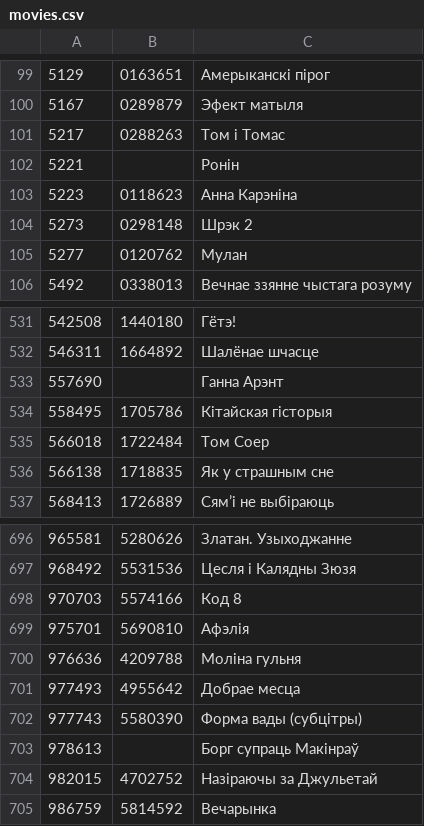
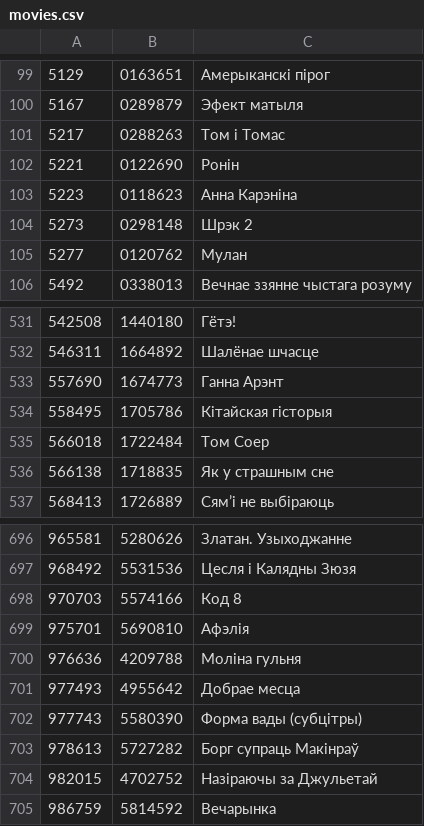
Before and after one commit to duck-duckfield/knbl, a CSV file: movies.csv, drawn as a sheet; only a part is shown, gaps mark what is left out.

Commit message:
Add movies; add players.

```diff
--- a/movies.csv
+++ b/movies.csv
@@ -101,3 +101,3 @@
 5217	0288263	Том і Томас
-5221		Ронін
+5221	0122690	Ронін
 5223	0118623	Анна Карэніна
@@ -532,3 +532,3 @@
 546311	1664892	Шалёнае шчасце
-557690		Ганна Арэнт
+557690	1674773	Ганна Арэнт
 558495	1705786	Кітайская гісторыя
@@ -702,3 +702,3 @@
 977743	5580390	Форма вады (субцітры)
-978613		Борг супраць Макінраў
+978613	5727282	Борг супраць Макінраў
 982015	4702752	Назіраючы за Джульетай
```
Also changed, not shown: 5 other files.
